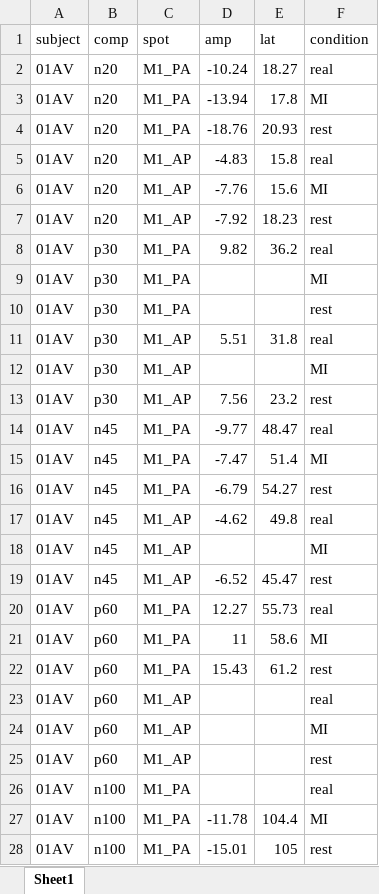
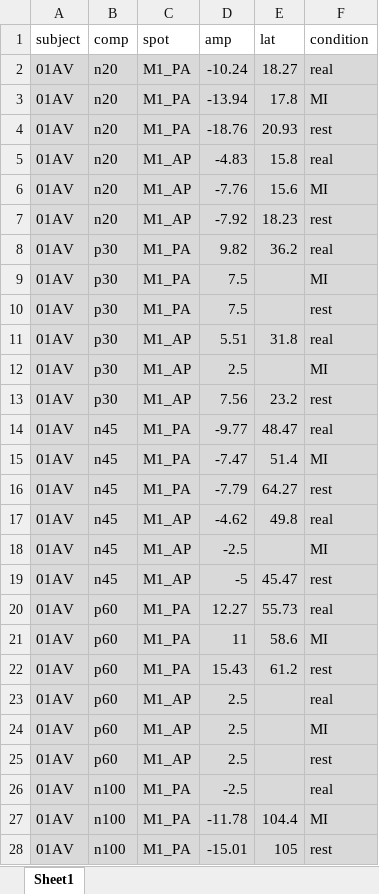
Before and after one commit to JuliaRory/TEP_analysis, an Excel workbook: results/pavlov2026/short_table.xlsx, sheet Sheet1, drawn as a sheet; only a part is shown; values as stored, in another font and other column widths than the file's, no borders; the diff covers the shown part only; the diff names each change by its address in the sheet, - before the commit and + after, or states it on an @@ line.

```diff
--- a/results/pavlov2026/short_table.xlsx (sheet Sheet1)
+++ b/results/pavlov2026/short_table.xlsx (sheet Sheet1)
-A2:F28 fill: none
+A2:F28 fill: #D9D9D9
-D9:D10 (amp): (empty)
+D9:D10 (amp): 7.5
-D12 (amp): (empty)
+D12 (amp): 2.5
-D16 (amp): -6.79
+D16 (amp): -7.79
-E16 (lat): 54.27
+E16 (lat): 64.27
-D18 (amp): (empty)
+D18 (amp): -2.5
-D19 (amp): -6.52
+D19 (amp): -5
-D23:D25 (amp): (empty)
+D23:D25 (amp): 2.5
-D26 (amp): (empty)
+D26 (amp): -2.5
```
Also changed, not shown: 187 edited cells and cell formats elsewhere in this sheet, 9 other files.
